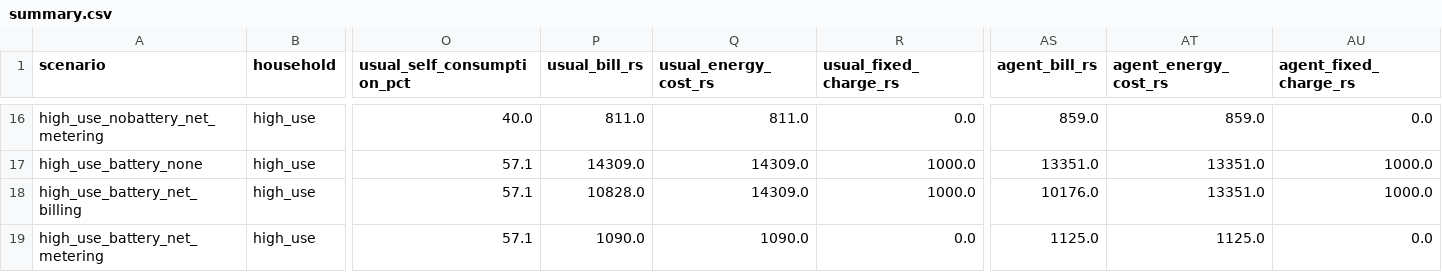
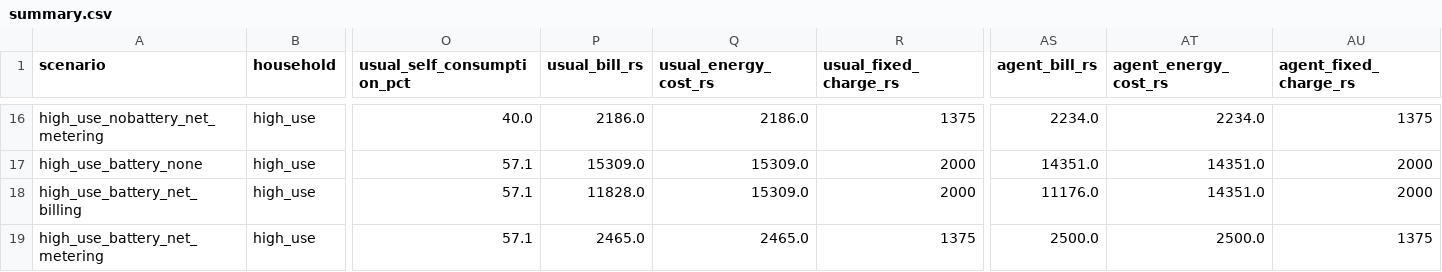
Before and after one commit to bismahjavedhussain/SolarHomeAgent, a CSV file: results/summary.csv, drawn as a sheet; only a part is shown, gaps mark what is left out; the diff covers the shown part only; the diff names each change by its address in the sheet, - before the commit and + after, or states it on an @@ line.

Commit message:
Item 3: reported per-kW fixed charges, applied to protected homes too
Separate tables for protected (Rs 200, 300/kW) and unprotected bands (Rs 275,
300, 350, 400, 500, 675, 675, 675/kW), all reported S.R.O. 279(I)/2026 and
labelled verify-against-NEPRA. Protected consumers are no longer treated as
exempt, so a protected home on 150 units now pays Rs 1,500 of fixed charges on
a 5 kW sanctioned load.

Fixed charges were kept rather than dropped from the headline: they did not
complicate the comparison. They largely cancel out of the six-month penalty,
because a home just under 200 units sits at Rs 300/kW on both tables.

Default scenario: cost of units bought Rs 8,867 -> Rs 3,614 (was Rs 7,117 ->
Rs 2,114 with no fixed charges), so this month's difference rises to Rs 5,253.
62 tests pass.

```diff
--- a/results/summary.csv
+++ b/results/summary.csv
-P16 (usual_bill_rs): 811.0
+P16 (usual_bill_rs): 2186.0
-Q16 (usual_energy_cost_rs): 811.0
+Q16 (usual_energy_cost_rs): 2186.0
-R16 (usual_fixed_charge_rs): 0.0
+R16 (usual_fixed_charge_rs): 1375
-AS16 (agent_bill_rs): 859.0
+AS16 (agent_bill_rs): 2234.0
-AT16 (agent_energy_cost_rs): 859.0
+AT16 (agent_energy_cost_rs): 2234.0
-AU16 (agent_fixed_charge_rs): 0.0
+AU16 (agent_fixed_charge_rs): 1375
-P17 (usual_bill_rs): 14309.0
+P17 (usual_bill_rs): 15309.0
-Q17:Q18 (usual_energy_cost_rs): 14309.0
+Q17:Q18 (usual_energy_cost_rs): 15309.0
-R17:R18 (usual_fixed_charge_rs): 1000.0
+R17:R18 (usual_fixed_charge_rs): 2000
-AS17 (agent_bill_rs): 13351.0
+AS17 (agent_bill_rs): 14351.0
-AT17:AT18 (agent_energy_cost_rs): 13351.0
+AT17:AT18 (agent_energy_cost_rs): 14351.0
-AU17:AU18 (agent_fixed_charge_rs): 1000.0
+AU17:AU18 (agent_fixed_charge_rs): 2000
-P18 (usual_bill_rs): 10828.0
+P18 (usual_bill_rs): 11828.0
-AS18 (agent_bill_rs): 10176.0
+AS18 (agent_bill_rs): 11176.0
-P19 (usual_bill_rs): 1090.0
+P19 (usual_bill_rs): 2465.0
-Q19 (usual_energy_cost_rs): 1090.0
+Q19 (usual_energy_cost_rs): 2465.0
-R19 (usual_fixed_charge_rs): 0.0
+R19 (usual_fixed_charge_rs): 1375
-AS19 (agent_bill_rs): 1125.0
+AS19 (agent_bill_rs): 2500.0
-AT19 (agent_energy_cost_rs): 1125.0
+AT19 (agent_energy_cost_rs): 2500.0
-AU19 (agent_fixed_charge_rs): 0.0
+AU19 (agent_fixed_charge_rs): 1375
```
Also changed, not shown: 88 edited cells elsewhere in this file, 6 other files.
